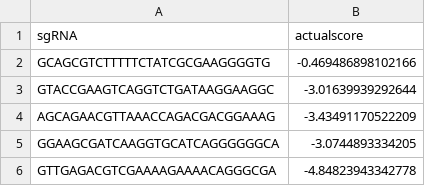
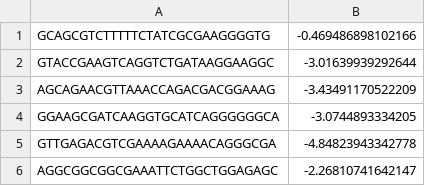
Before and after one commit to tbrowne5/Adenine-methylated-PAM-sequences-inhibit-SaCas9-activity, a CSV file: data/TevSaCas9_testing_data.csv, drawn as a sheet; only a part is shown; the shorter side is filled out with more unchanged rows; the diff names each change by its address in the sheet, - before the commit and + after, or states it on an @@ line.

Commit message:
Data

```diff
--- a/data/TevSaCas9_testing_data.csv
+++ b/data/TevSaCas9_testing_data.csv
-row 1: sgRNA | actualscore
```
